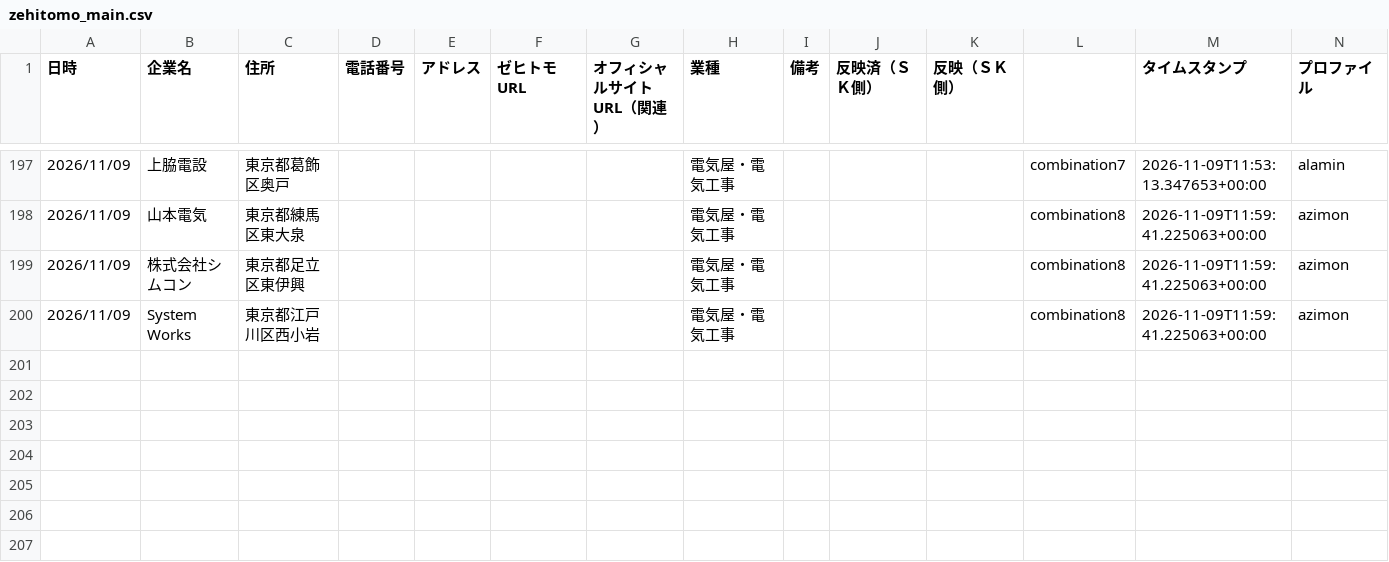
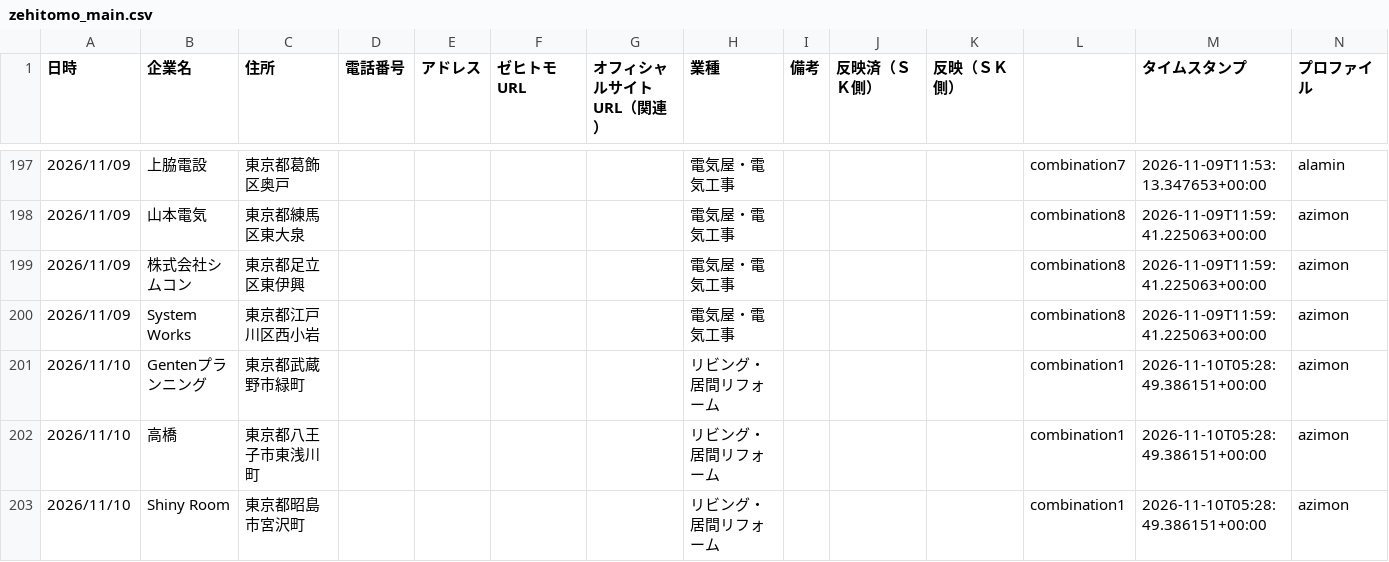
Before and after one commit to alaminjbc/zehitomo_new, a CSV file: zehitomo_main.csv, drawn as a sheet; only a part is shown, gaps mark what is left out; the diff names each change by its address in the sheet, - before the commit and + after, or states it on an @@ line.

Commit message:
Enhance output structure and add new service combinations
- Updated `output.json` to support multiple services, allowing for the retention of previous combinations across different profiles.
- Modified `usages.md` to clarify the new output structure and the handling of already finished combinations.
- Enhanced the scraper in `scraper.py` to manage CAPTCHA detection more effectively and ensure that valid contractor data is preserved even after CAPTCHA encounters.
- Expanded `options.json` to include new combinations for the service "リビング・居間リフォーム," optimizing the offerings for home renovation.
- Adjusted `rotate_config.json` to reflect the new service focus and updated the rotation logic in `lib_rotate.sh` for improved handling of CAPTCHA scenarios.

```diff
--- a/zehitomo_main.csv
+++ b/zehitomo_main.csv
+row 201: 2026/11/10 | Gentenプランニング | 東京都武蔵野市緑町 |  |  |  |  | リビング・居間リフォーム |  |  |  | combination1 | 2026-11-10T05:28:49.386151+00:00 | azimon
+row 202: 2026/11/10 | 高橋 | 東京都八王子市東浅川町 |  |  |  |  | リビング・居間リフォーム |  |  |  | combination1 | 2026-11-10T05:28:49.386151+00:00 | azimon
+row 203: 2026/11/10 | Shiny Room | 東京都昭島市宮沢町 |  |  |  |  | リビング・居間リフォーム |  |  |  | combination1 | 2026-11-10T05:28:49.386151+00:00 | azimon
```
Also changed, not shown: 7 other files.
